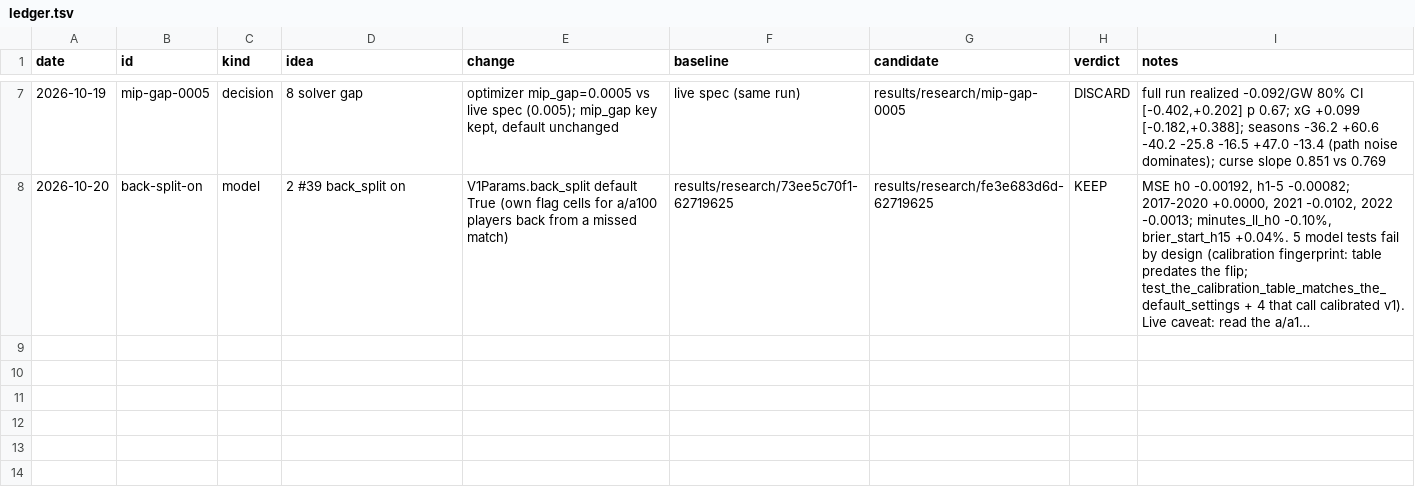
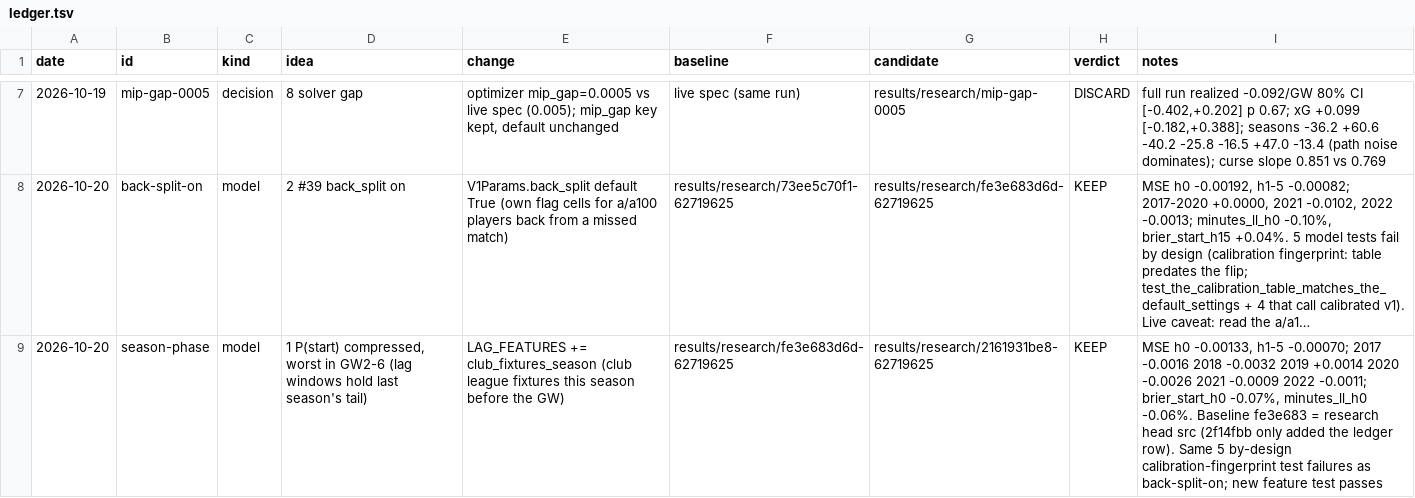
Before and after one commit to samintisar/fpl-optimizer, a TSV file: autoresearch/ledger.tsv, drawn as a sheet; only a part is shown, gaps mark what is left out; long unchanged cells end in …; the diff names each change by its address in the sheet, - before the commit and + after, or states it on an @@ line.

```diff
--- a/autoresearch/ledger.tsv
+++ b/autoresearch/ledger.tsv
+row 9: 2026-10-20 | season-phase | model | 1 P(start) compressed, worst in GW2-6 (lag windows hold last season's tail) | LAG_FEATURES += club_fixtures_season (club league fixtures this season before the GW) | results/research/fe3e683d6d-62719625 | results/research/2161931be8-62719625 | KEEP | MSE h0 -0.00133, h1-5 -0.00070; 2017 -0.0016 2018 -0.0032 2019 +0.0014 2020 -0.0026 2021 -0.0009 2022 -0.0011; brier_start_h0 -0.07%, minutes_ll_h0 -0.06%. Baseline fe3e683 = research head src (2f14fbb only added the ledger row). Same 5 by-design calibration-fingerprint test failures as back-split-on; new feature test passes
```
